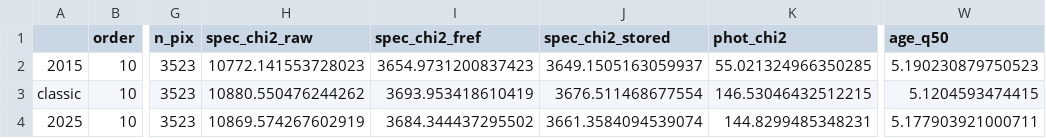
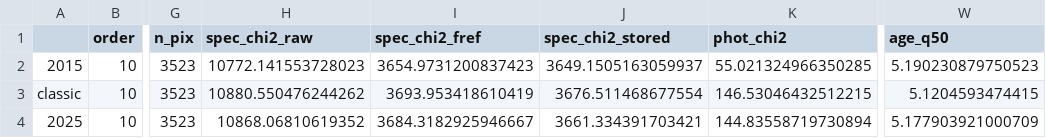
Before and after one commit to potatoist314/cosmic-chronometers-jwst, a CSV file: results/cosmos-photometry-refit/comparison.csv, drawn as a sheet; only a part is shown, gaps mark what is left out; the diff names each change by its address in the sheet, - before the commit and + after, or states it on an @@ line.

```diff
--- a/results/cosmos-photometry-refit/comparison.csv
+++ b/results/cosmos-photometry-refit/comparison.csv
-H4 (spec_chi2_raw): 10869.574267602919
+H4 (spec_chi2_raw): 10868.06810619352
-I4 (spec_chi2_fref): 3684.344437295502
+I4 (spec_chi2_fref): 3684.3182925946667
-J4 (spec_chi2_stored): 3661.3584094539074
+J4 (spec_chi2_stored): 3661.334391703421
-K4 (phot_chi2): 144.8299485348231
+K4 (phot_chi2): 144.83558719730894
-W4 (age_q50): 5.177903921000711
+W4 (age_q50): 5.177903921000709
```
Also changed, not shown: 4 other files.
